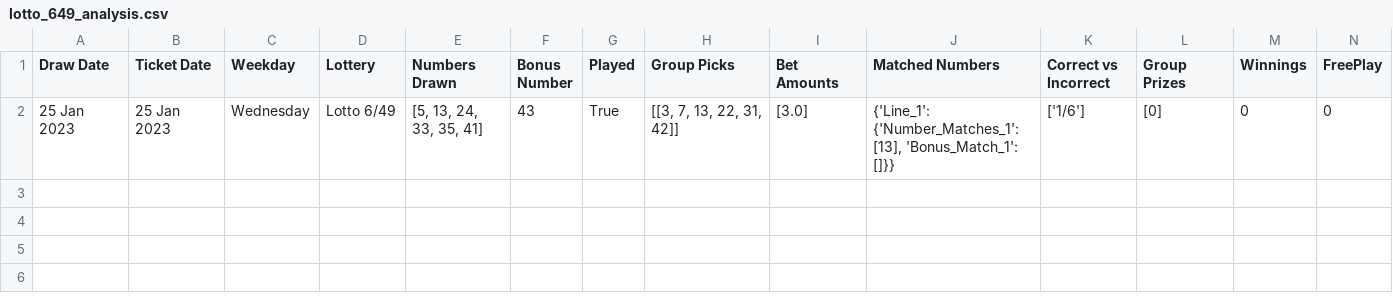
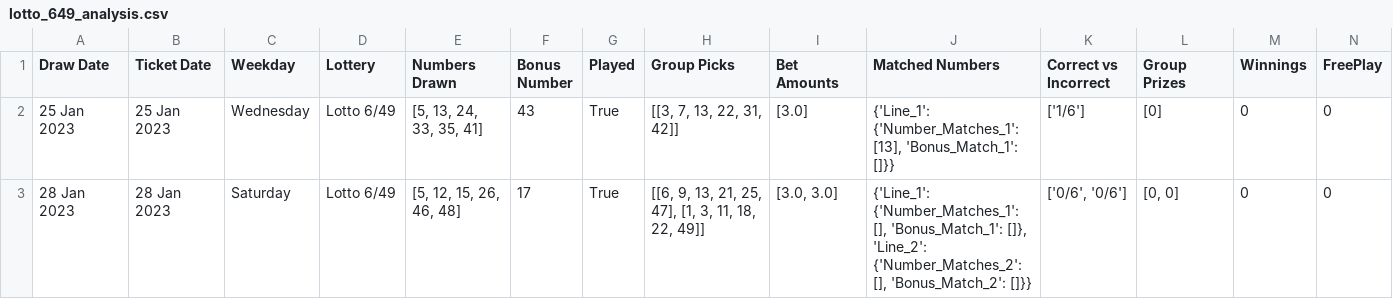
Before and after one commit to Peterstangolis/lotto_max_analysis, a CSV file: data/lotto_649_analysis.csv, drawn as a sheet; only a part is shown; rows hold the shown columns only; the diff names each change by its address in the sheet, - before the commit and + after, or states it on an @@ line.

Commit message:
update numbers

```diff
--- a/data/lotto_649_analysis.csv
+++ b/data/lotto_649_analysis.csv
+row 3: 28 Jan 2023 | 28 Jan 2023 | Saturday | Lotto 6/49 | [5, 12, 15, 26, 46, 48] | 17 | True | [[6, 9, 13, 21, 25, 47], [1, 3, 11, 18, 22, 49]] | [3.0, 3.0] | {'Line_1': {'Number_Matches_1': [], 'Bonus_Match_1': []}, 'Line_2': {'Number_Matches_2': [], 'Bonus_Match_2': []}} | ['0/6', '0/6'] | [0, 0] | 0 | 0
```
Also changed, not shown: data/lotto_49_analysis.csv, 2 other files.
